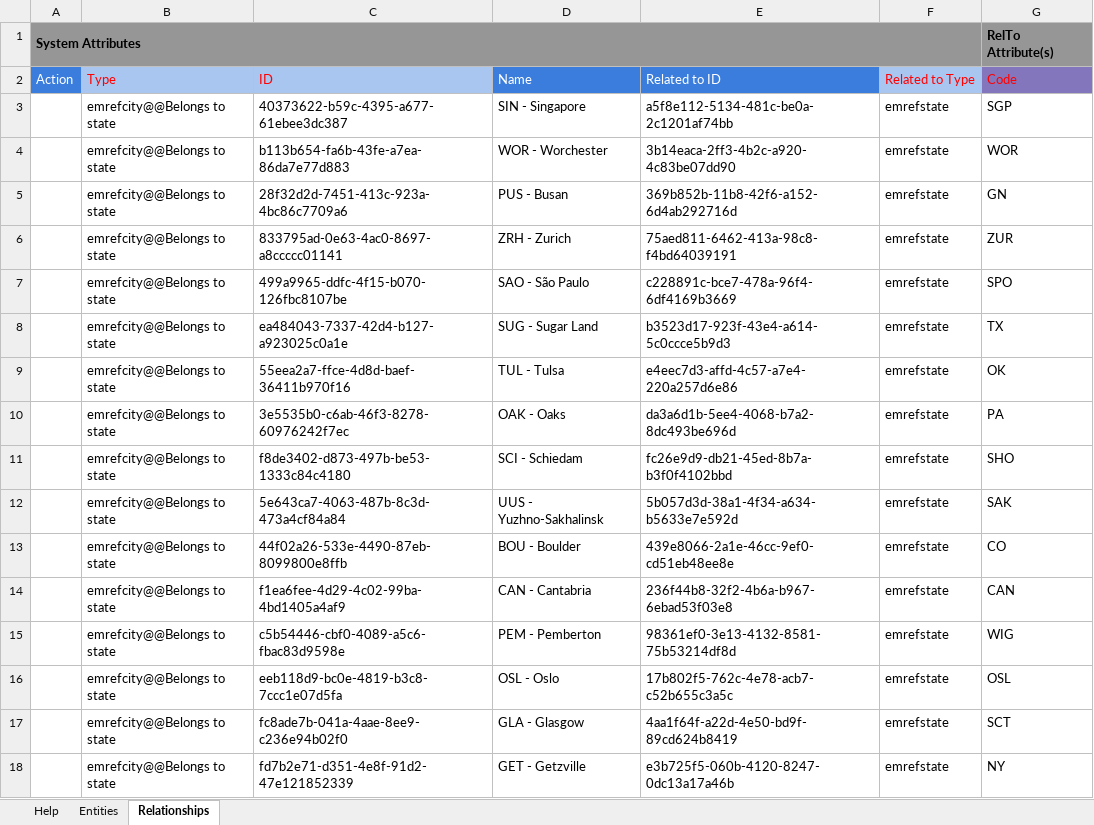
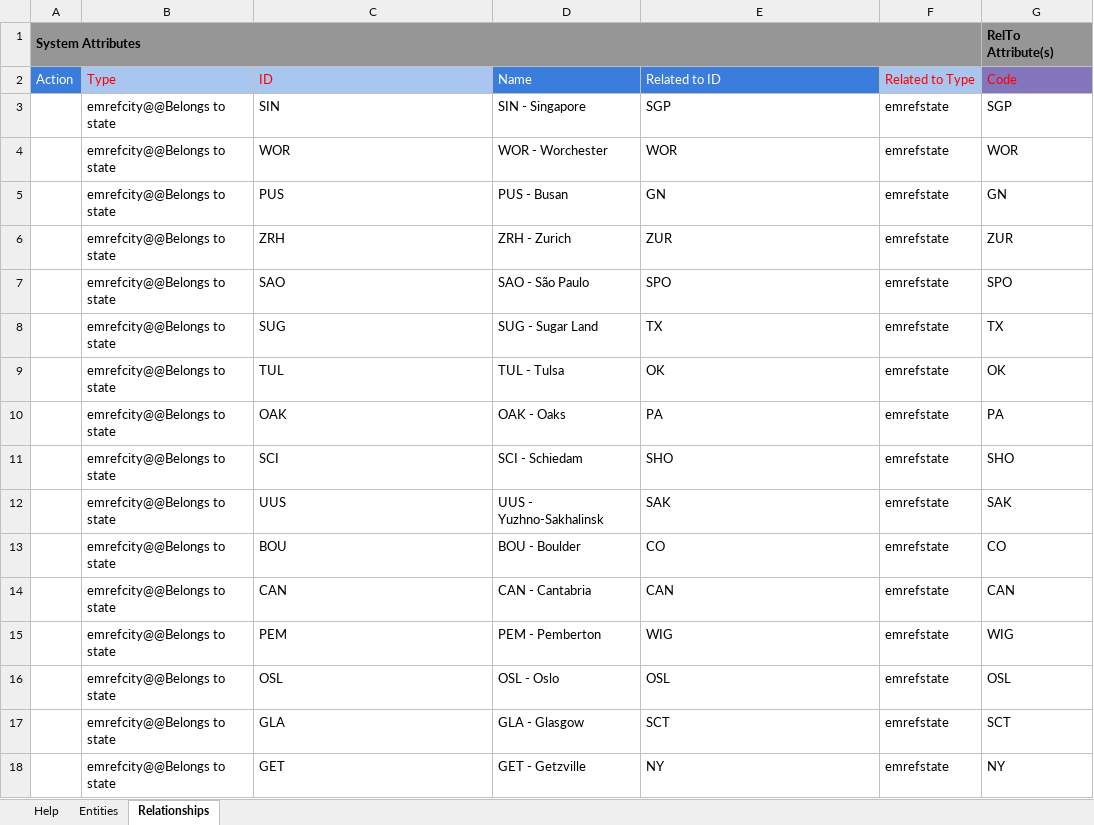
Before and after one commit to logikleegitadmin/ExxonMobil, an Excel workbook: 20-excel-based/data/refdata_City.xlsm, sheet Relationships, drawn as a sheet; only a part is shown; values as stored, in another font and other column widths than the file's, no borders; charts and pictures not drawn; the diff covers the shown part only; the diff names each change by its address in the sheet, - before the commit and + after, or states it on an @@ line.

```diff
--- a/20-excel-based/data/refdata_City.xlsm (sheet Relationships)
+++ b/20-excel-based/data/refdata_City.xlsm (sheet Relationships)
-C3: 40373622-b59c-4395-a677-61ebee3dc387
+C3: SIN
-E3: a5f8e112-5134-481c-be0a-2c1201af74bb
+E3: SGP
-C4: b113b654-fa6b-43fe-a7ea-86da7e77d883
+C4: WOR
-E4: 3b14eaca-2ff3-4b2c-a920-4c83be07dd90
+E4: WOR
-C5: 28f32d2d-7451-413c-923a-4bc86c7709a6
+C5: PUS
-E5: 369b852b-11b8-42f6-a152-6d4ab292716d
+E5: GN
-C6: 833795ad-0e63-4ac0-8697-a8ccccc01141
+C6: ZRH
-E6: 75aed811-6462-413a-98c8-f4bd64039191
+E6: ZUR
-C7: 499a9965-ddfc-4f15-b070-126fbc8107be
+C7: SAO
-E7: c228891c-bce7-478a-96f4-6df4169b3669
+E7: SPO
-C8: ea484043-7337-42d4-b127-a923025c0a1e
+C8: SUG
-E8: b3523d17-923f-43e4-a614-5c0ccce5b9d3
+E8: TX
-C9: 55eea2a7-ffce-4d8d-baef-36411b970f16
+C9: TUL
-E9: e4eec7d3-affd-4c57-a7e4-220a257d6e86
+E9: OK
-C10: 3e5535b0-c6ab-46f3-8278-60976242f7ec
+C10: OAK
-E10: da3a6d1b-5ee4-4068-b7a2-8dc493be696d
+E10: PA
-C11: f8de3402-d873-497b-be53-1333c84c4180
+C11: SCI
-E11: fc26e9d9-db21-45ed-8b7a-b3f0f4102bbd
+E11: SHO
-C12: 5e643ca7-4063-487b-8c3d-473a4cf84a84
+C12: UUS
-E12: 5b057d3d-38a1-4f34-a634-b5633e7e592d
+E12: SAK
-C13: 44f02a26-533e-4490-87eb-8099800e8ffb
+C13: BOU
-E13: 439e8066-2a1e-46cc-9ef0-cd51eb48ee8e
+E13: CO
-C14: f1ea6fee-4d29-4c02-99ba-4bd1405a4af9
+C14: CAN
-E14: 236f44b8-32f2-4b6a-b967-6ebad53f03e8
+E14: CAN
-C15: c5b54446-cbf0-4089-a5c6-fbac83d9598e
+C15: PEM
-E15: 98361ef0-3e13-4132-8581-75b53214df8d
+E15: WIG
-C16: eeb118d9-bc0e-4819-b3c8-7ccc1e07d5fa
+C16: OSL
-E16: 17b802f5-762c-4e78-acb7-c52b655c3a5c
+E16: OSL
-C17: fc8ade7b-041a-4aae-8ee9-c236e94b02f0
+C17: GLA
-E17: 4aa1f64f-a22d-4e50-bd9f-89cd624b8419
+E17: SCT
-C18: fd7b2e71-d351-4e8f-91d2-47e121852339
+C18: GET
-E18: e3b725f5-060b-4120-8247-0dc13a17a46b
+E18: NY
```
Also changed, not shown: 112 edited cells elsewhere in this sheet, sheet Entities, charts or pictures, 20-excel-based/data/refdata_Corpustype.xlsm, 20-excel-based/data/refdata_Coutry.xlsm, 1 other file.
